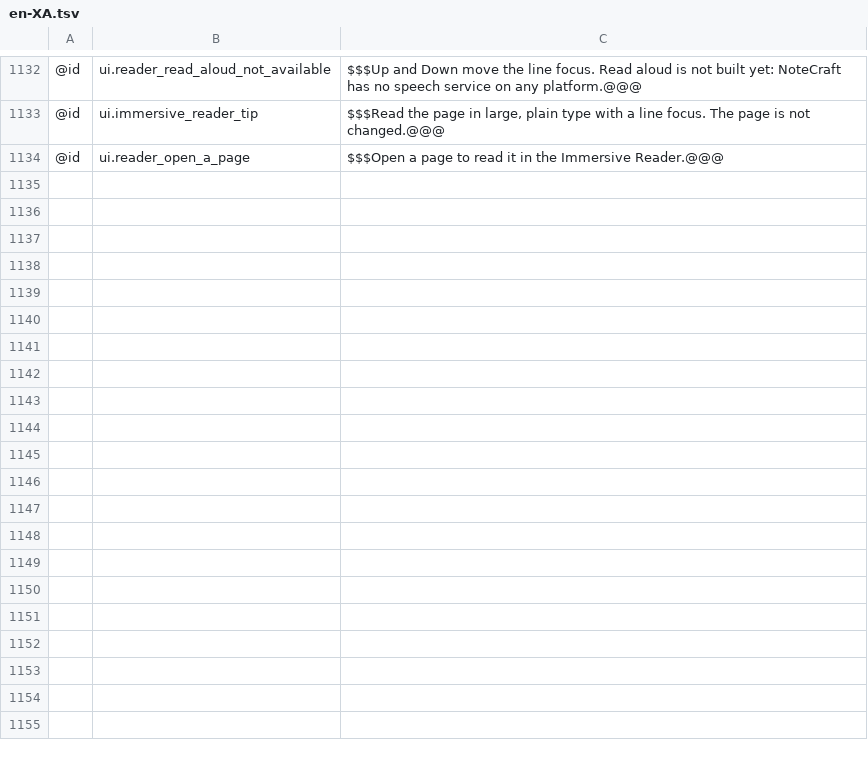
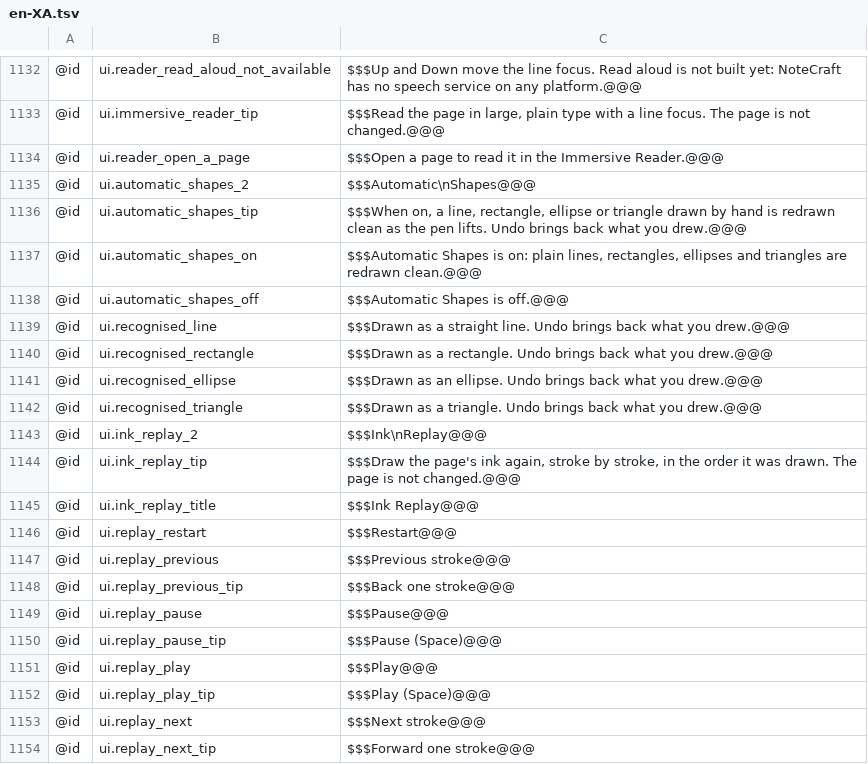
Before and after one commit to AlienTechSoftware/notecraft, a TSV file: i18n/en-XA.tsv, drawn as a sheet; only a part is shown, gaps mark what is left out; the diff covers the shown part only; the diff names each change by its address in the sheet, - before the commit and + after, or states it on an @@ line.

```diff
--- a/i18n/en-XA.tsv
+++ b/i18n/en-XA.tsv
+row 1135: @id | ui.automatic_shapes_2 | $$$Automatic\nShapes@@@
+row 1136: @id | ui.automatic_shapes_tip | $$$When on, a line, rectangle, ellipse or triangle drawn by hand is redrawn clean as the pen lifts. Undo brings back what you drew.@@@
+row 1137: @id | ui.automatic_shapes_on | $$$Automatic Shapes is on: plain lines, rectangles, ellipses and triangles are redrawn clean.@@@
+row 1138: @id | ui.automatic_shapes_off | $$$Automatic Shapes is off.@@@
+row 1139: @id | ui.recognised_line | $$$Drawn as a straight line. Undo brings back what you drew.@@@
+row 1140: @id | ui.recognised_rectangle | $$$Drawn as a rectangle. Undo brings back what you drew.@@@
+row 1141: @id | ui.recognised_ellipse | $$$Drawn as an ellipse. Undo brings back what you drew.@@@
+row 1142: @id | ui.recognised_triangle | $$$Drawn as a triangle. Undo brings back what you drew.@@@
+row 1143: @id | ui.ink_replay_2 | $$$Ink\nReplay@@@
+row 1144: @id | ui.ink_replay_tip | $$$Draw the page's ink again, stroke by stroke, in the order it was drawn. The page is not changed.@@@
+row 1145: @id | ui.ink_replay_title | $$$Ink Replay@@@
+row 1146: @id | ui.replay_restart | $$$Restart@@@
+row 1147: @id | ui.replay_previous | $$$Previous stroke@@@
+row 1148: @id | ui.replay_previous_tip | $$$Back one stroke@@@
+row 1149: @id | ui.replay_pause | $$$Pause@@@
+row 1150: @id | ui.replay_pause_tip | $$$Pause (Space)@@@
+row 1151: @id | ui.replay_play | $$$Play@@@
+row 1152: @id | ui.replay_play_tip | $$$Play (Space)@@@
+row 1153: @id | ui.replay_next | $$$Next stroke@@@
+row 1154: @id | ui.replay_next_tip | $$$Forward one stroke@@@
```
Also changed, not shown: 31 added rows elsewhere in this file, i18n/ar-XB.tsv, i18n/en.tsv, 20 other files.
